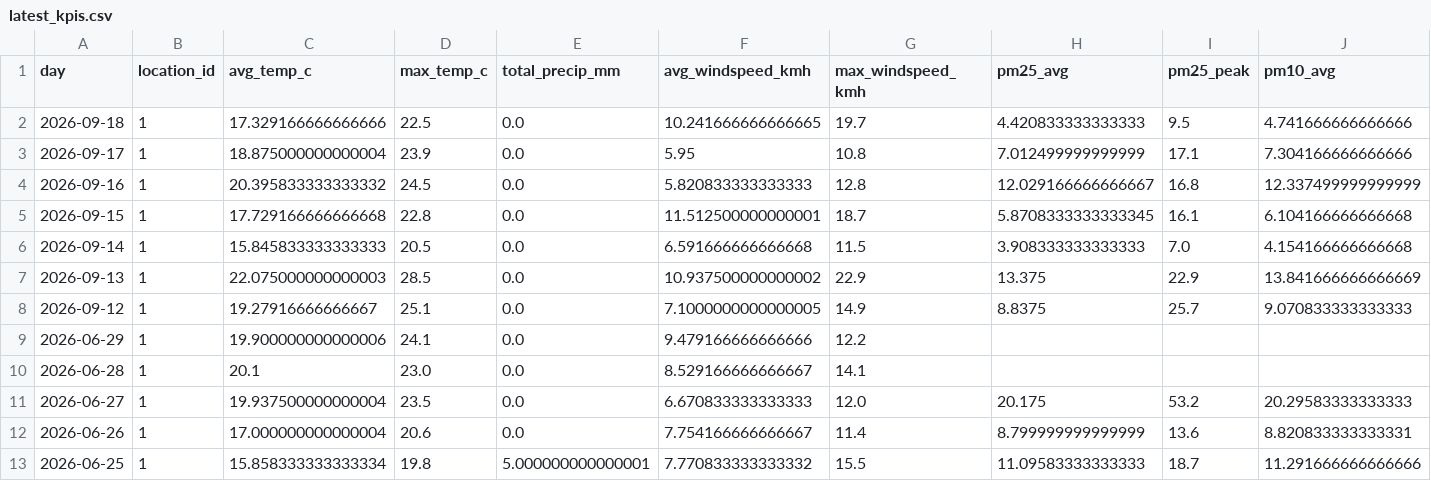
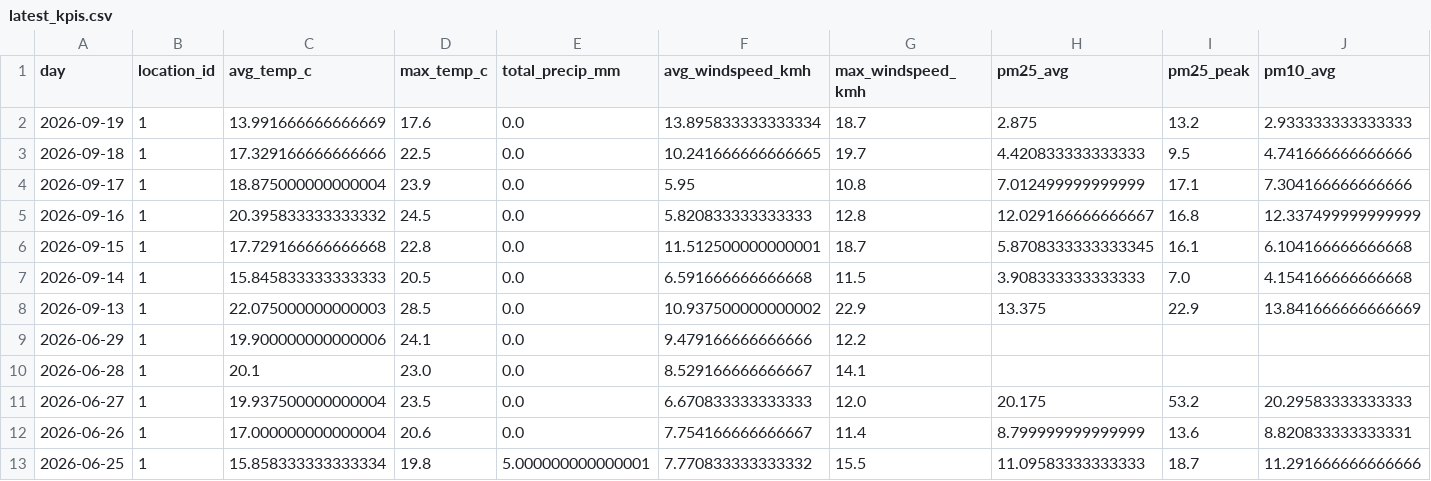
Before and after one commit to Data-Netrunner/City-Conditions-ETL-Pipeline, a CSV file: reports/latest_kpis.csv, drawn as a sheet; only a part is shown; removed rows and columns are numbered as before the commit, all else as after; rows hold the shown columns only; the diff names each change by its address in the sheet, - before the commit and + after, or states it on an @@ line.

```diff
--- a/reports/latest_kpis.csv
+++ b/reports/latest_kpis.csv
+row 2: 2026-09-19 | 1 | 13.991666666666669 | 17.6 | 0.0 | 13.895833333333334 | 18.7 | 2.875 | 13.2 | 2.933333333333333
-row 8: 2026-09-12 | 1 | 19.27916666666667 | 25.1 | 0.0 | 7.1000000000000005 | 14.9 | 8.8375 | 25.7 | 9.070833333333333
```
Also changed, not shown: data/history/daily_observations.csv, reports/prediction_backtest.csv, 9 other files.
